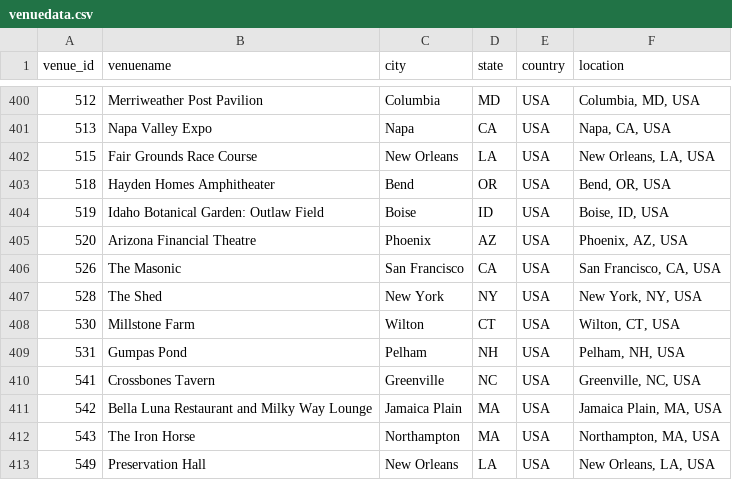
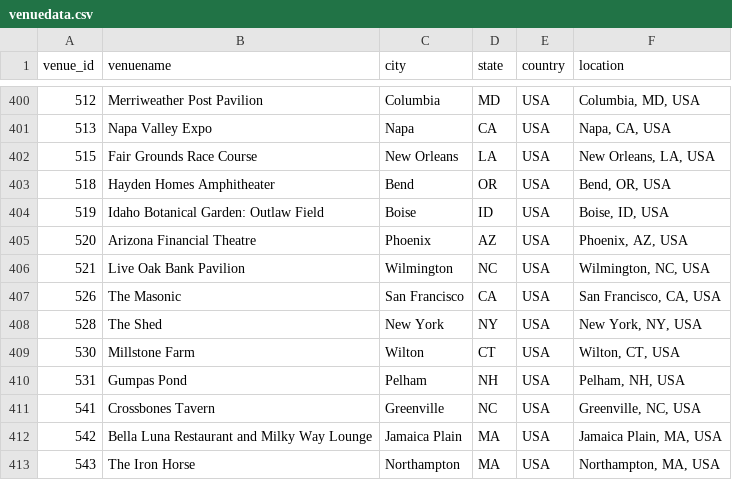
Before and after one commit to connorkitchings/Concerts, a CSV file: Data/Goose/From Web/venuedata.csv, drawn as a sheet; only a part is shown, gaps mark what is left out; the shorter side is filled out with more unchanged rows; the diff names each change by its address in the sheet, - before the commit and + after, or states it on an @@ line.

```diff
--- a/Data/Goose/From Web/venuedata.csv
+++ b/Data/Goose/From Web/venuedata.csv
+row 406: 521 | Live Oak Bank Pavilion | Wilmington | NC | USA | Wilmington, NC, USA
```
Also changed, not shown: Data/Goose/From Web/setlistdata.csv, Data/Goose/Predictions/ck_plus.csv, 7 other files.
